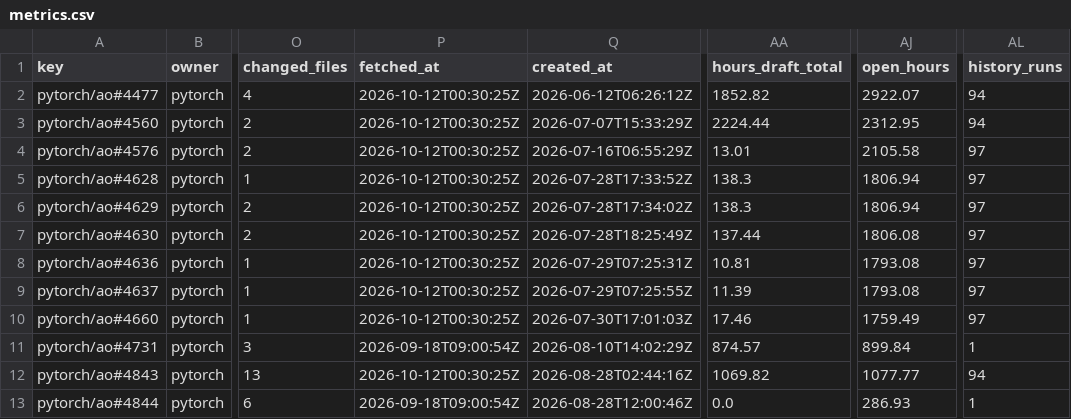
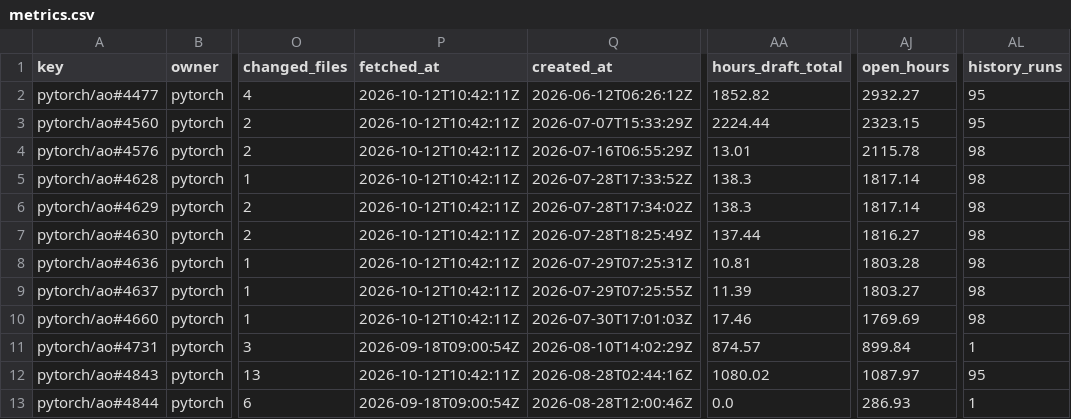
Before and after one commit to karol-brejna-i/pr-progress-tracker, a CSV file: data/metrics.csv, drawn as a sheet; only a part is shown, gaps mark what is left out; the diff names each change by its address in the sheet, - before the commit and + after, or states it on an @@ line.

```diff
--- a/data/metrics.csv
+++ b/data/metrics.csv
-P2:P10 (fetched_at): 2026-10-12T00:30:25Z
+P2:P10 (fetched_at): 2026-10-12T10:42:11Z
-AJ2 (open_hours): 2922.07
+AJ2 (open_hours): 2932.27
-AL2:AL3 (history_runs): 94
+AL2:AL3 (history_runs): 95
-AJ3 (open_hours): 2312.95
+AJ3 (open_hours): 2323.15
-AJ4 (open_hours): 2105.58
+AJ4 (open_hours): 2115.78
-AL4:AL10 (history_runs): 97
+AL4:AL10 (history_runs): 98
-AJ5:AJ6 (open_hours): 1806.94
+AJ5:AJ6 (open_hours): 1817.14
-AJ7 (open_hours): 1806.08
+AJ7 (open_hours): 1816.27
-AJ8 (open_hours): 1793.08
+AJ8 (open_hours): 1803.28
-AJ9 (open_hours): 1793.08
+AJ9 (open_hours): 1803.27
-AJ10 (open_hours): 1759.49
+AJ10 (open_hours): 1769.69
-P12 (fetched_at): 2026-10-12T00:30:25Z
+P12 (fetched_at): 2026-10-12T10:42:11Z
-AA12 (hours_draft_total): 1069.82
+AA12 (hours_draft_total): 1080.02
-AJ12 (open_hours): 1077.77
+AJ12 (open_hours): 1087.97
-AL12 (history_runs): 94
+AL12 (history_runs): 95
```
Also changed, not shown: 12 other files.
